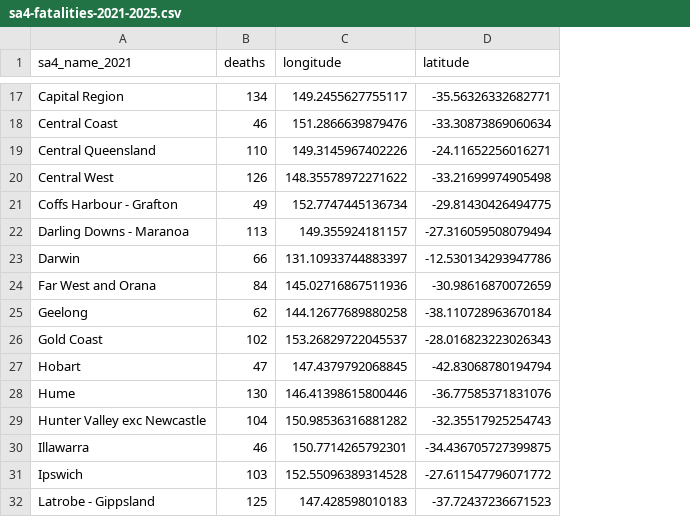
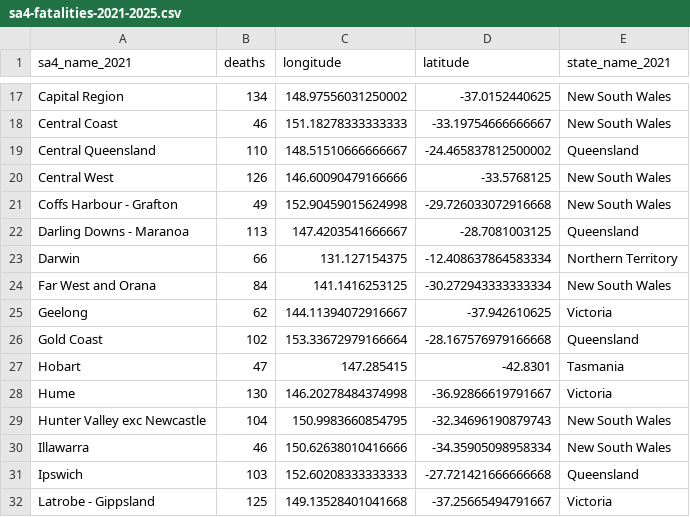
Before and after one commit to JasonTongLiu/fit3179-dv2, a CSV file: data/sa4-fatalities-2021-2025.csv, drawn as a sheet; only a part is shown, gaps mark what is left out; the diff covers the shown part only; the diff names each change by its address in the sheet, - before the commit and + after, or states it on an @@ line.

```diff
--- a/data/sa4-fatalities-2021-2025.csv
+++ b/data/sa4-fatalities-2021-2025.csv
+column E (state_name_2021), rows 17-32: New South Wales | New South Wales | Queensland | New South Wales | New South Wales | Queensland | Northern Territory | New South Wales | Victoria | Queensland | Tasmania | Victoria | New South Wales | New South Wales | Queensland | Victoria
-C17 (longitude): 149.2455627755117
+C17 (longitude): 148.97556031250002
-D17 (latitude): -35.56326332682771
+D17 (latitude): -37.0152440625
-C18 (longitude): 151.2866639879476
+C18 (longitude): 151.18278333333333
-D18 (latitude): -33.30873869060634
+D18 (latitude): -33.19754666666667
-C19 (longitude): 149.3145967402226
+C19 (longitude): 148.51510666666667
-D19 (latitude): -24.11652256016271
+D19 (latitude): -24.465837812500002
-C20 (longitude): 148.35578972271622
+C20 (longitude): 146.60090479166666
-D20 (latitude): -33.21699974905498
+D20 (latitude): -33.5768125
-C21 (longitude): 152.7747445136734
+C21 (longitude): 152.90459015624998
-D21 (latitude): -29.81430426494775
+D21 (latitude): -29.726033072916668
-C22 (longitude): 149.355924181157
+C22 (longitude): 147.4203541666667
-D22 (latitude): -27.316059508079494
+D22 (latitude): -28.7081003125
-C23 (longitude): 131.10933744883397
+C23 (longitude): 131.127154375
-D23 (latitude): -12.530134293947786
+D23 (latitude): -12.408637864583334
-C24 (longitude): 145.02716867511936
+C24 (longitude): 141.1416253125
-D24 (latitude): -30.98616870072659
+D24 (latitude): -30.272943333333334
-C25 (longitude): 144.12677689880258
+C25 (longitude): 144.11394072916667
-D25 (latitude): -38.110728963670184
+D25 (latitude): -37.942610625
-C26 (longitude): 153.26829722045537
+C26 (longitude): 153.33672979166664
-D26 (latitude): -28.016823223026343
+D26 (latitude): -28.167576979166668
-C27 (longitude): 147.4379792068845
+C27 (longitude): 147.285415
-D27 (latitude): -42.83068780194794
+D27 (latitude): -42.8301
-C28 (longitude): 146.41398615800446
+C28 (longitude): 146.20278484374998
-D28 (latitude): -36.77585371831076
+D28 (latitude): -36.92866619791667
-C29 (longitude): 150.98536316881282
+C29 (longitude): 150.9983660854795
-D29 (latitude): -32.35517925254743
+D29 (latitude): -32.34696190879743
-C30 (longitude): 150.7714265792301
+C30 (longitude): 150.62638010416666
-D30 (latitude): -34.436705727399875
+D30 (latitude): -34.35905098958334
-C31 (longitude): 152.55096389314528
+C31 (longitude): 152.60208333333333
-D31 (latitude): -27.611547796071772
+D31 (latitude): -27.721421666666668
-C32 (longitude): 147.428598010183
+C32 (longitude): 149.13528401041668
-D32 (latitude): -37.72437236671523
+D32 (latitude): -37.25665494791667
```
Also changed, not shown: 144 edited cells elsewhere in this file, data/who-bivariate.csv, 14 other files.
